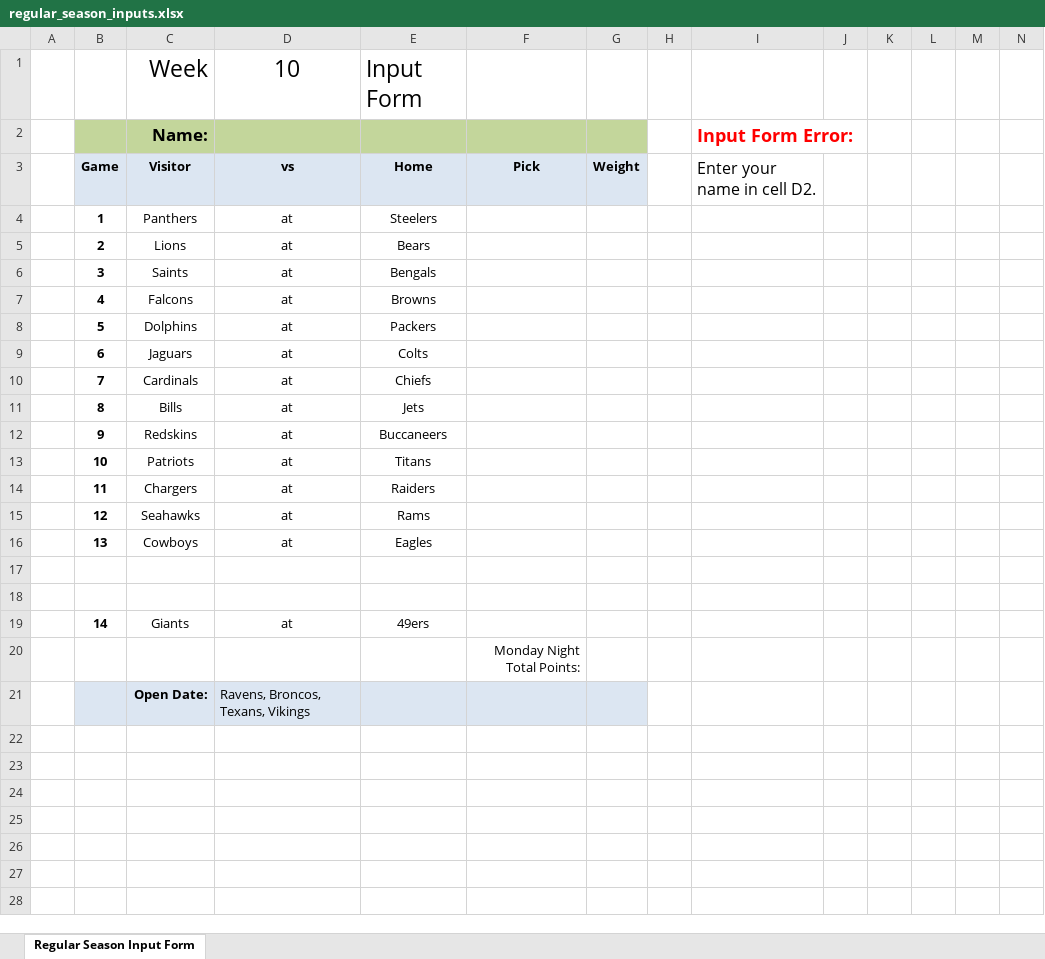
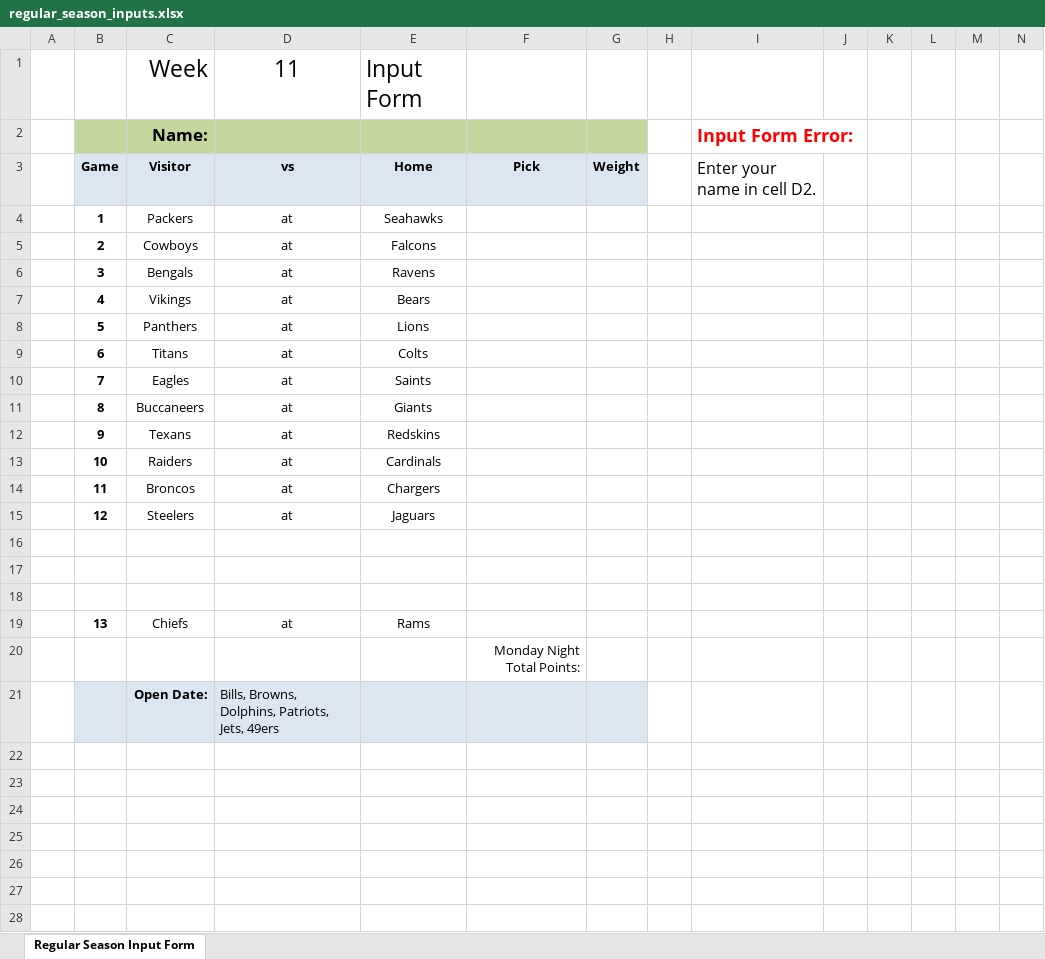
Before and after one commit to jlwebpages/fp, an Excel workbook: regular_season_inputs.xlsx, sheet Regular Season Input Form, drawn as a sheet; only a part is shown; values as stored, in another font and other column widths than the file's, no borders; removed rows and columns are numbered as before the commit, all else as after; rows hold the shown columns only; the diff names each change by its address in the sheet, - before the commit and + after, or states it on an @@ line.

```diff
--- a/regular_season_inputs.xlsx (sheet Regular Season Input Form)
+++ b/regular_season_inputs.xlsx (sheet Regular Season Input Form)
-D1: 10
+D1: 11
-C4: Panthers
+C4: Packers
-E4: Steelers
+E4: Seahawks
-C5: Lions
+C5: Cowboys
-E5: Bears
+E5: Falcons
-C6: Saints
+C6: Bengals
-E6: Bengals
+E6: Ravens
-C7: Falcons
+C7: Vikings
-E7: Browns
+E7: Bears
-C8: Dolphins
+C8: Panthers
-E8: Packers
+E8: Lions
-C9: Jaguars
+C9: Titans
-C10: Cardinals
+C10: Eagles
-E10: Chiefs
+E10: Saints
-C11: Bills
+C11: Buccaneers
-E11: Jets
+E11: Giants
-C12: Redskins
+C12: Texans
-E12: Buccaneers
+E12: Redskins
-C13: Patriots
+C13: Raiders
-E13: Titans
+E13: Cardinals
-C14: Chargers
+C14: Broncos
-E14: Raiders
+E14: Chargers
-C15: Seahawks
+C15: Steelers
-E15: Rams
+E15: Jaguars
-row 16:  | 13 | Cowboys | at | Eagles
-row 18:  | 14 | Giants | at | 49ers
+row 18: (empty)
+row 19:  | 13 | Chiefs | at | Rams
-D21: Ravens, Broncos, Texans, Vikings
+D21: Bills, Browns, Dolphins, Patriots, Jets, 49ers
```
Also changed, not shown: formulas that keep their value, hidden cells, regular_season_prelim.xlsm, 3 other files.
